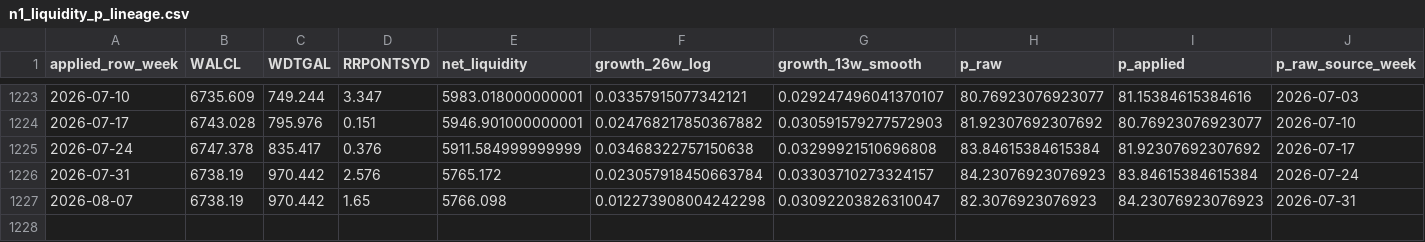
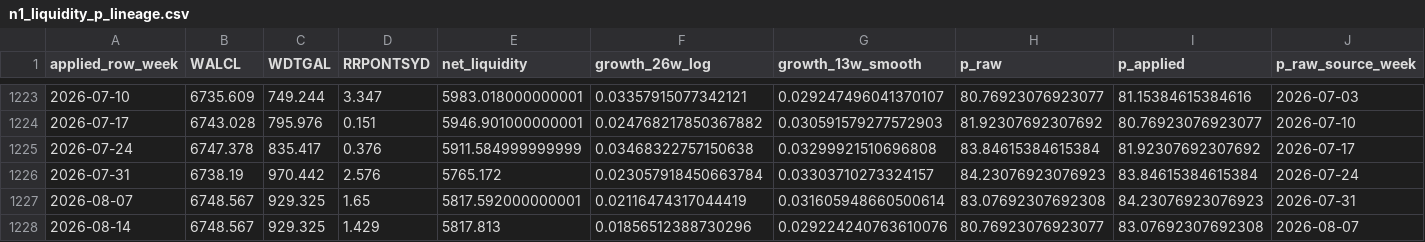
Before and after one commit to PJS-creator/vrt-mrvl-entry-monitor, a CSV file: n1_liquidity_p_lineage.csv, drawn as a sheet; only a part is shown, gaps mark what is left out.

```diff
--- a/n1_liquidity_p_lineage.csv
+++ b/n1_liquidity_p_lineage.csv
@@ -1226,2 +1226,3 @@ applied_row_week,WALCL,WDTGAL,RRPONTSYD,net_liquidity,growth_26w_log,growth_13w_
 2026-07-31,6738.19,970.442,2.576,5765.172,0.023057918450663784,0.03303710273324157,84.23076923076923,83.84615384615384,2026-07-24
-2026-08-07,6738.19,970.442,1.65,5766.098,0.012273908004242298,0.03092203826310047,82.3076923076923,84.23076923076923,2026-07-31
+2026-08-07,6748.567,929.325,1.65,5817.592000000001,0.02116474317044419,0.031605948660500614,83.07692307692308,84.23076923076923,2026-07-31
+2026-08-14,6748.567,929.325,1.429,5817.813,0.01856512388730296,0.029224240763610076,80.76923076923077,83.07692307692308,2026-08-07
```
Also changed, not shown: 16 other files.
